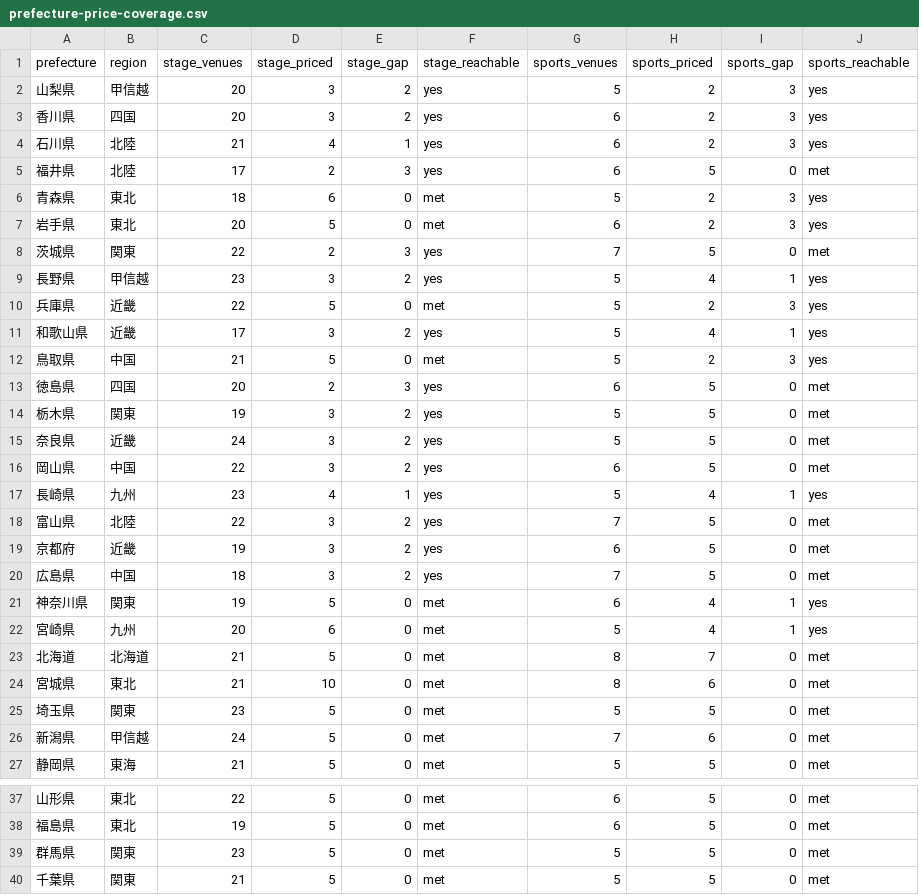
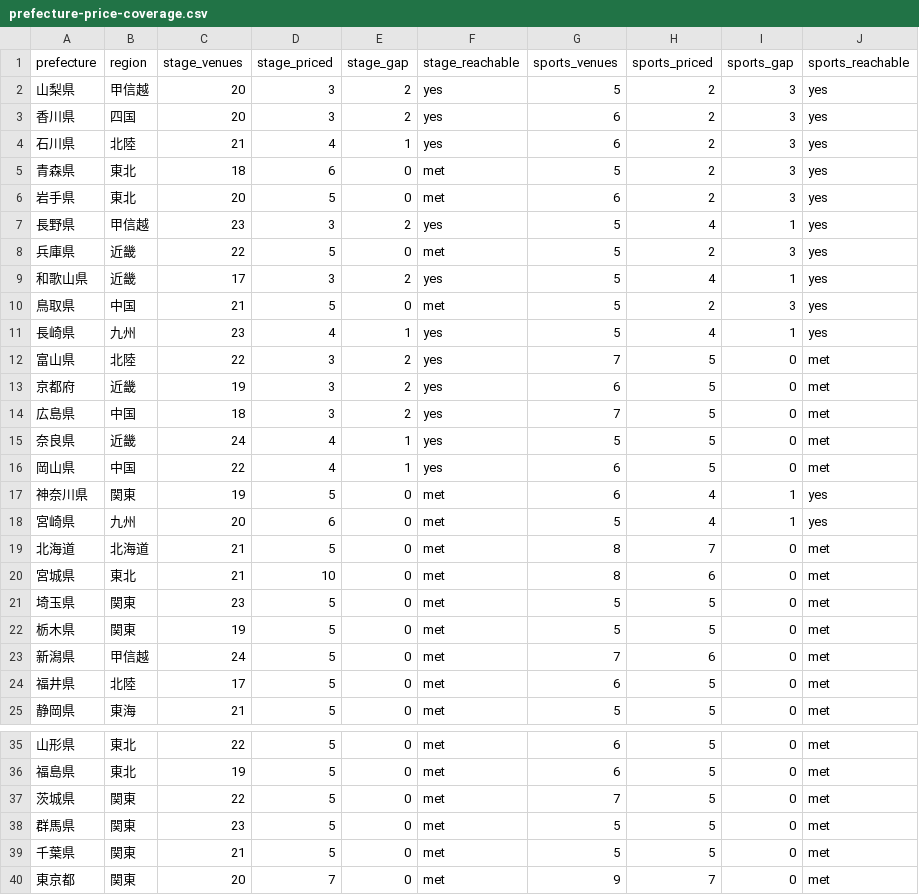
Before and after one commit to aratama-ship-it/venue-monosashi, a CSV file: data/prefecture-price-coverage.csv, drawn as a sheet; only a part is shown, gaps mark what is left out; the shorter side is filled out with more unchanged rows; the diff covers the shown part only.

```diff
--- a/data/prefecture-price-coverage.csv
+++ b/data/prefecture-price-coverage.csv
@@ -4,6 +4,4 @@ prefecture,region,stage_venues,stage_priced,stage_gap,stage_reachable,sports_ven
 石川県,北陸,21,4,1,yes,6,2,3,yes
-福井県,北陸,17,2,3,yes,6,5,0,met
 青森県,東北,18,6,0,met,5,2,3,yes
 岩手県,東北,20,5,0,met,6,2,3,yes
-茨城県,関東,22,2,3,yes,7,5,0,met
 長野県,甲信越,23,3,2,yes,5,4,1,yes
@@ -12,6 +10,2 @@ prefecture,region,stage_venues,stage_priced,stage_gap,stage_reachable,sports_ven
 鳥取県,中国,21,5,0,met,5,2,3,yes
-徳島県,四国,20,2,3,yes,6,5,0,met
-栃木県,関東,19,3,2,yes,5,5,0,met
-奈良県,近畿,24,3,2,yes,5,5,0,met
-岡山県,中国,22,3,2,yes,6,5,0,met
 長崎県,九州,23,4,1,yes,5,4,1,yes
@@ -20,2 +14,4 @@ prefecture,region,stage_venues,stage_priced,stage_gap,stage_reachable,sports_ven
 広島県,中国,18,3,2,yes,7,5,0,met
+奈良県,近畿,24,4,1,yes,5,5,0,met
+岡山県,中国,22,4,1,yes,6,5,0,met
 神奈川県,関東,19,5,0,met,6,4,1,yes
@@ -25,3 +21,5 @@ prefecture,region,stage_venues,stage_priced,stage_gap,stage_reachable,sports_ven
 埼玉県,関東,23,5,0,met,5,5,0,met
+栃木県,関東,19,5,0,met,5,5,0,met
 新潟県,甲信越,24,5,0,met,7,6,0,met
+福井県,北陸,17,5,0,met,6,5,0,met
 静岡県,東海,21,5,0,met,5,5,0,met
@@ -38,2 +36,3 @@ prefecture,region,stage_venues,stage_priced,stage_gap,stage_reachable,sports_ven
 福島県,東北,19,5,0,met,6,5,0,met
+茨城県,関東,22,5,0,met,7,5,0,met
 群馬県,関東,23,5,0,met,5,5,0,met
```
Also changed, not shown: 1 added row elsewhere in this file, data/budget-scenarios.csv, 3 other files.
